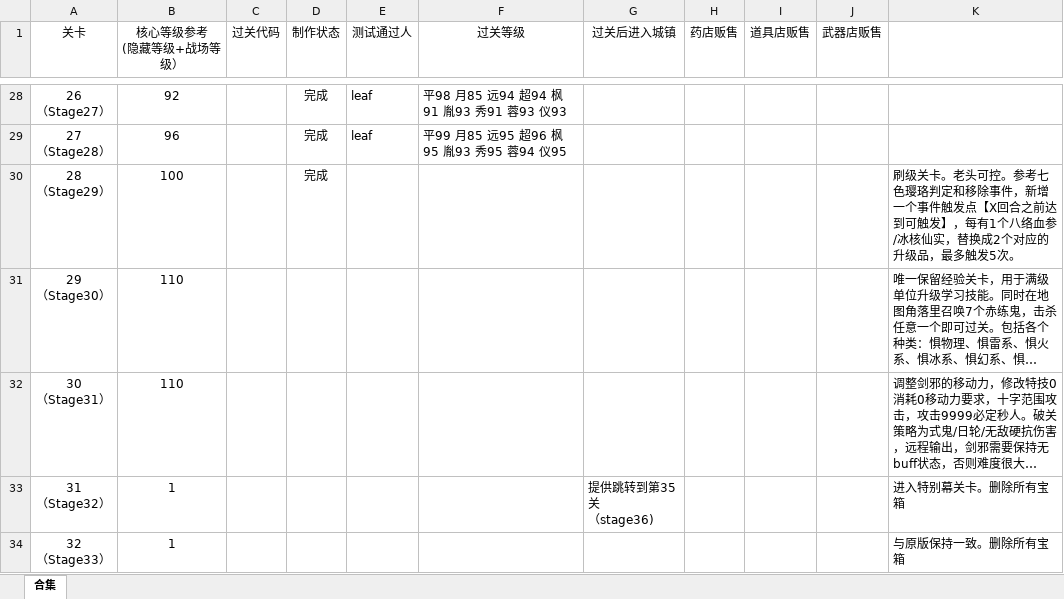
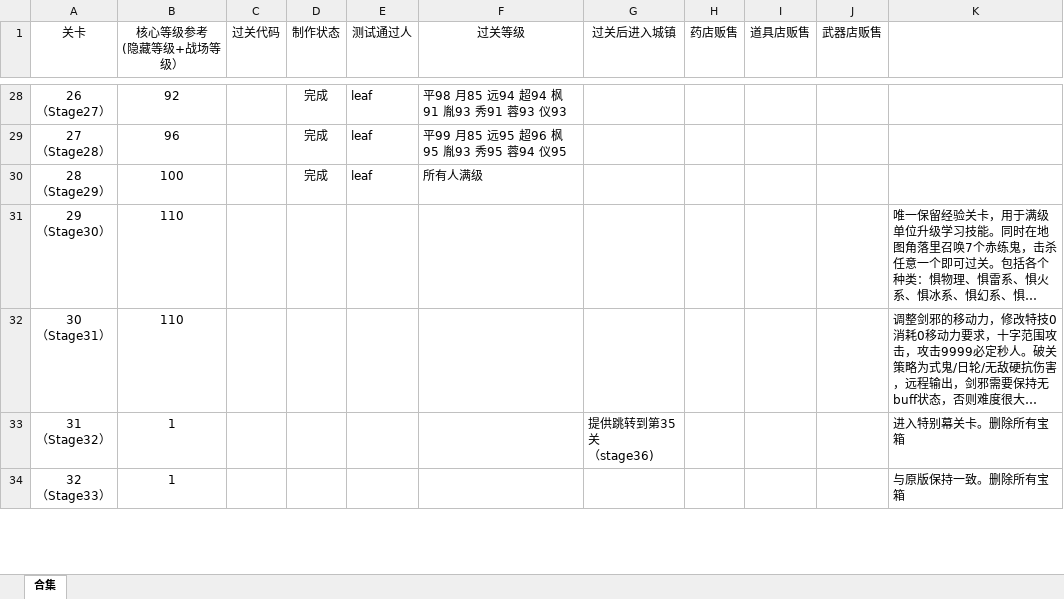
Before and after one commit to TDJ-reborn/reborn2, an Excel workbook: 相关文档/关卡设计参考&测试结果&商店贩售调整.xlsx, sheet 合集, drawn as a sheet; only a part is shown, gaps mark what is left out; long unchanged cells end in …; values as stored, in another font and other column widths than the file's, no borders; the diff names each change by its address in the sheet, - before the commit and + after, or states it on an @@ line.

```diff
--- a/相关文档/关卡设计参考&测试结果&商店贩售调整.xlsx (sheet 合集)
+++ b/相关文档/关卡设计参考&测试结果&商店贩售调整.xlsx (sheet 合集)
-E30 (测试通过人): (empty)
+E30 (测试通过人): leaf
-F30 (过关等级): (empty)
+F30 (过关等级): 所有人满级
-K30: 刷级关卡。老头可控。参考七色璎珞判定和移除事件，新增一个事件触发点【X回合之前达到可触发】，每有1个八络血参/冰核仙实，替换成2个对应的升级品，最多触发5次。
+K30: (empty)
```
Also changed, not shown: 13 other files.
